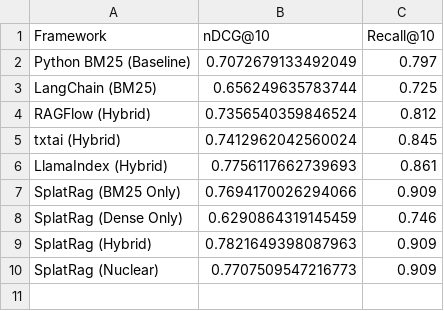
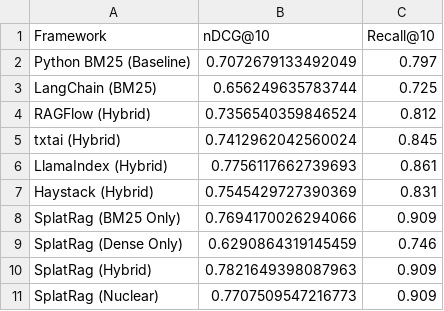
Before and after one commit to Ruffian-L/SplatRagBench, a CSV file: benchmark_results.csv, drawn as a sheet; the diff names each change by its address in the sheet, - before the commit and + after, or states it on an @@ line.

Commit message:
Update benchmarks: Add Haystack results, update plot to v4, and cleanup .gitignore

```diff
--- a/benchmark_results.csv
+++ b/benchmark_results.csv
+row 7: Haystack (Hybrid) | 0.7545429727390369 | 0.831
```
Also changed, not shown: 42 other files.
